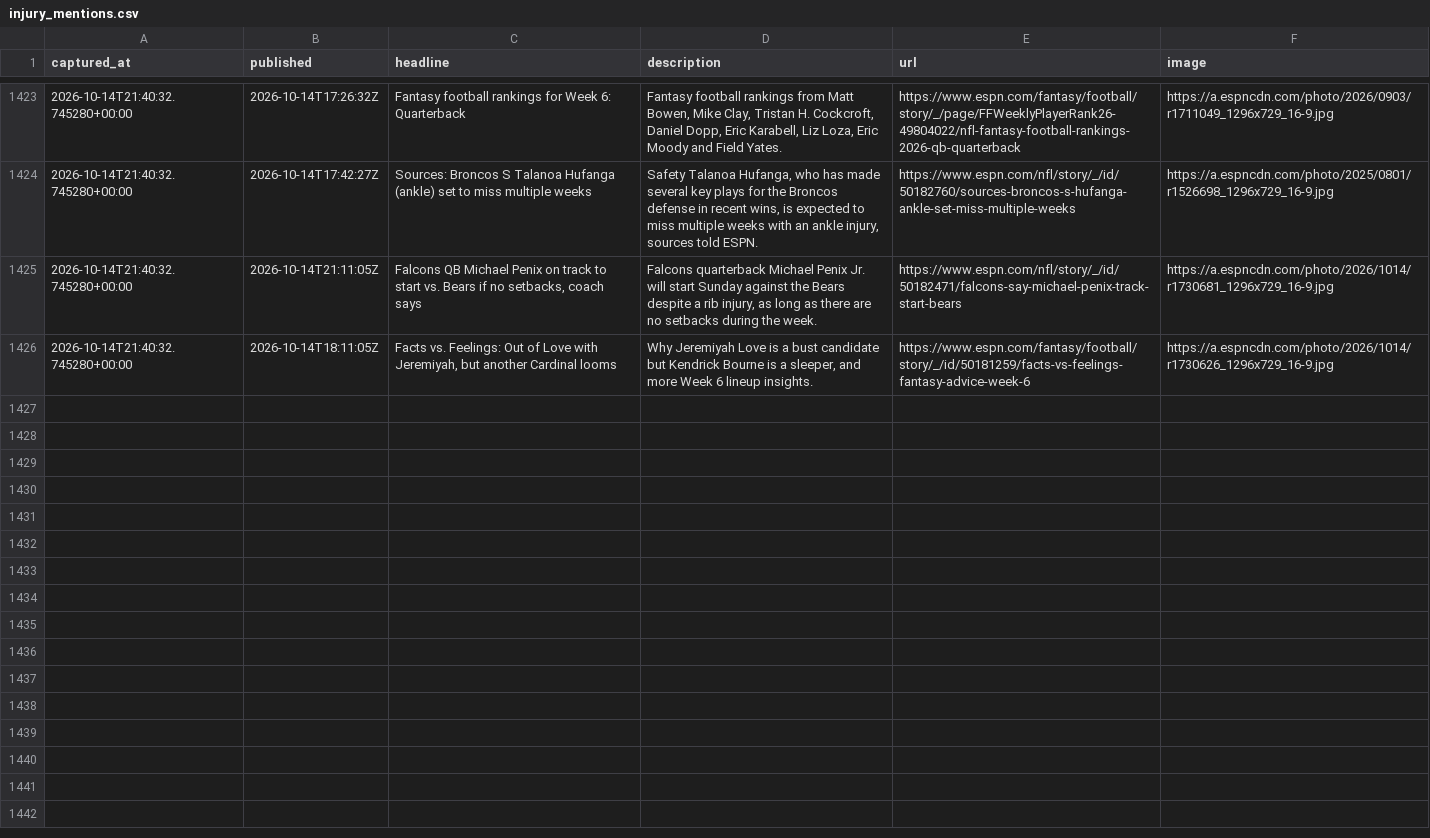
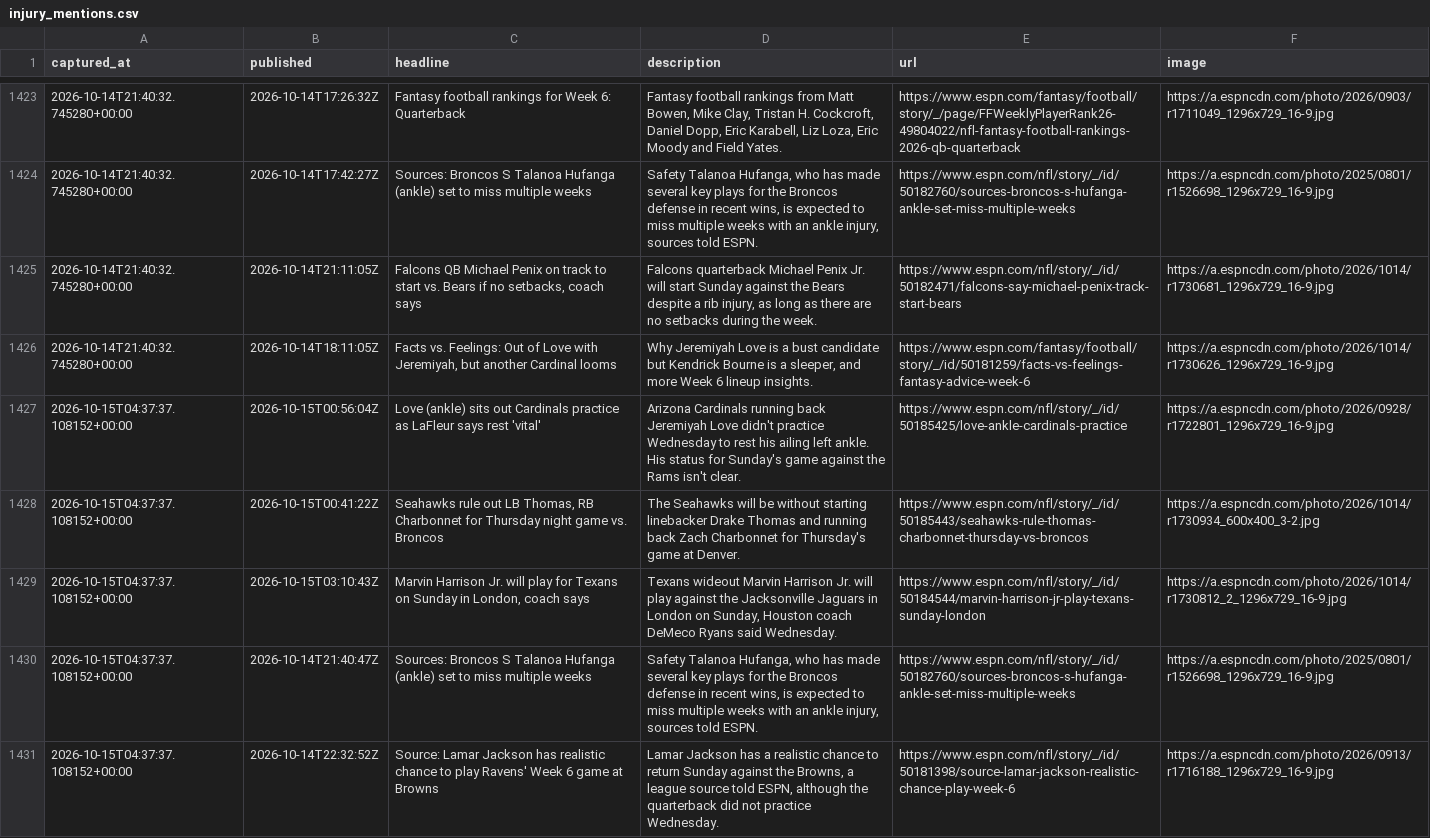
Before and after one commit to cmhart13-boop/OneMoreShiva-Native, a CSV file: data/injury_mentions.csv, drawn as a sheet; only a part is shown, gaps mark what is left out; the diff names each change by its address in the sheet, - before the commit and + after, or states it on an @@ line.

```diff
--- a/data/injury_mentions.csv
+++ b/data/injury_mentions.csv
+row 1427: 2026-10-15T04:37:37.108152+00:00 | 2026-10-15T00:56:04Z | Love (ankle) sits out Cardinals practice as LaFleur says rest 'vital' | Arizona Cardinals running back Jeremiyah Love didn't practice Wednesday to rest his ailing left ankle. His status for Sunday's game against the Rams isn't clear. | https://www.espn.com/nfl/story/_/id/50185425/love-ankle-cardinals-practice | https://a.espncdn.com/photo/2026/0928/r1722801_1296x729_16-9.jpg
+row 1428: 2026-10-15T04:37:37.108152+00:00 | 2026-10-15T00:41:22Z | Seahawks rule out LB Thomas, RB Charbonnet for Thursday night game vs. Broncos | The Seahawks will be without starting linebacker Drake Thomas and running back Zach Charbonnet for Thursday's game at Denver. | https://www.espn.com/nfl/story/_/id/50185443/seahawks-rule-thomas-charbonnet-thursday-vs-broncos | https://a.espncdn.com/photo/2026/1014/r1730934_600x400_3-2.jpg
+row 1429: 2026-10-15T04:37:37.108152+00:00 | 2026-10-15T03:10:43Z | Marvin Harrison Jr. will play for Texans on Sunday in London, coach says | Texans wideout Marvin Harrison Jr. will play against the Jacksonville Jaguars in London on Sunday, Houston coach DeMeco Ryans said Wednesday. | https://www.espn.com/nfl/story/_/id/50184544/marvin-harrison-jr-play-texans-sunday-london | https://a.espncdn.com/photo/2026/1014/r1730812_2_1296x729_16-9.jpg
+row 1430: 2026-10-15T04:37:37.108152+00:00 | 2026-10-14T21:40:47Z | Sources: Broncos S Talanoa Hufanga (ankle) set to miss multiple weeks | Safety Talanoa Hufanga, who has made several key plays for the Broncos defense in recent wins, is expected to miss multiple weeks with an ankle injury, sources told ESPN. | https://www.espn.com/nfl/story/_/id/50182760/sources-broncos-s-hufanga-ankle-set-miss-multiple-weeks | https://a.espncdn.com/photo/2025/0801/r1526698_1296x729_16-9.jpg
+row 1431: 2026-10-15T04:37:37.108152+00:00 | 2026-10-14T22:32:52Z | Source: Lamar Jackson has realistic chance to play Ravens' Week 6 game at Browns | Lamar Jackson has a realistic chance to return Sunday against the Browns, a league source told ESPN, although the quarterback did not practice Wednesday. | https://www.espn.com/nfl/story/_/id/50181398/source-lamar-jackson-realistic-chance-play-week-6 | https://a.espncdn.com/photo/2026/0913/r1716188_1296x729_16-9.jpg
```
Also changed, not shown: 2 other files.
